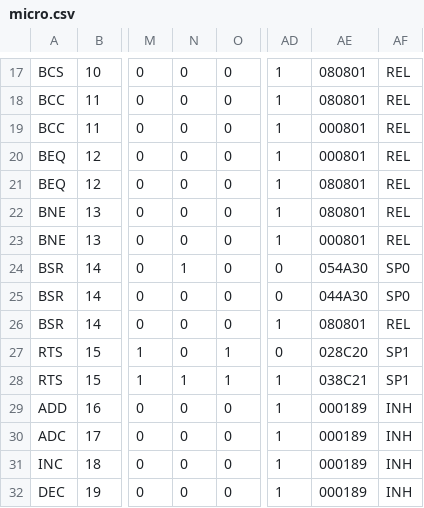
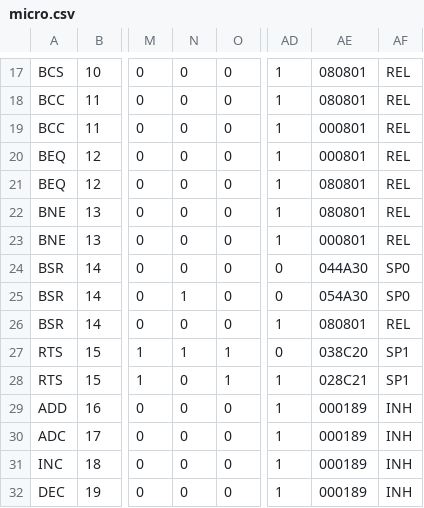
Before and after one commit to dalehumby/d8, a CSV file: Digital/micro.csv, drawn as a sheet; only a part is shown, gaps mark what is left out; the diff names each change by its address in the sheet, - before the commit and + after, or states it on an @@ line.

```diff
--- a/Digital/micro.csv
+++ b/Digital/micro.csv
-N24: 1
+N24: 0
-AE24: 054A30
+AE24: 044A30
-N25: 0
+N25: 1
-AE25: 044A30
+AE25: 054A30
-N27: 0
+N27: 1
-AE27: 028C20
+AE27: 038C20
-N28: 1
+N28: 0
-AE28: 038C21
+AE28: 028C21
```
Also changed, not shown: 12 other files.
